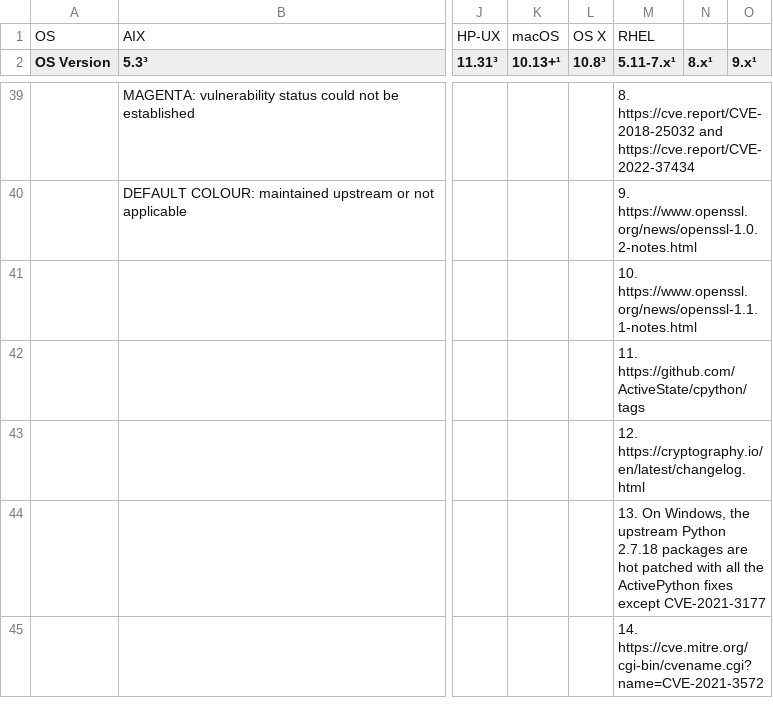
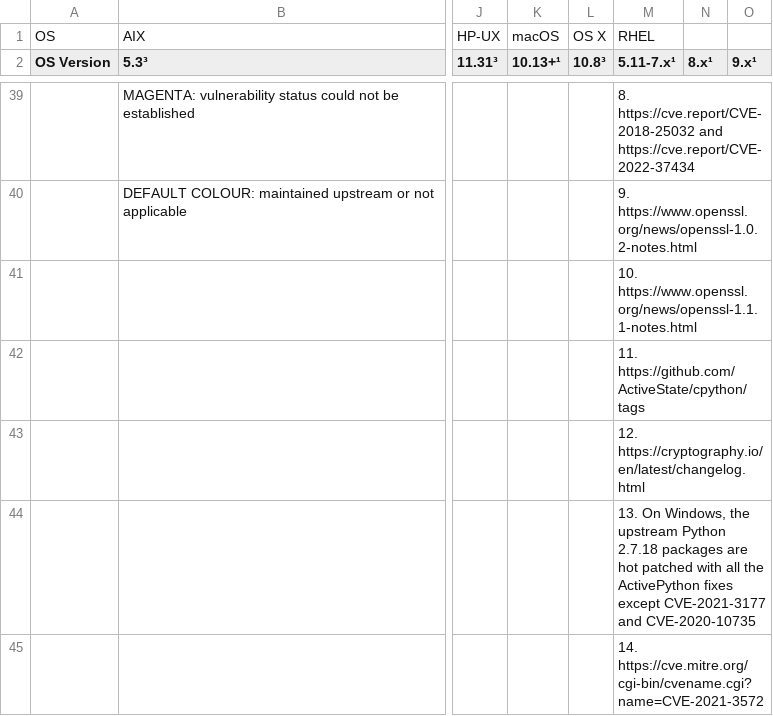
Before and after one commit to chevah/python-package, a CSV file: external_deps.csv, drawn as a sheet; only a part is shown, gaps mark what is left out; the diff covers the shown part only; the diff names each change by its address in the sheet, - before the commit and + after, or states it on an @@ line.

```diff
--- a/external_deps.csv
+++ b/external_deps.csv
-M44 (5.11-7.x¹): …except CVE-2021-3177
+M44 (5.11-7.x¹): …except CVE-2021-3177 and CVE-2020-10735
```
Also changed, not shown: 32 edited cells elsewhere in this file, 1 other file.
